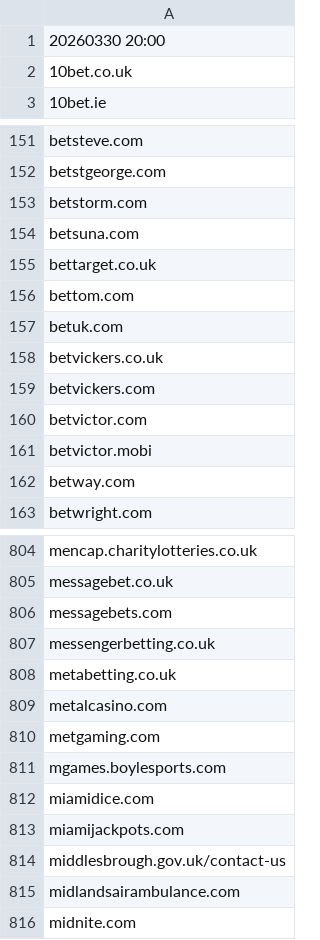
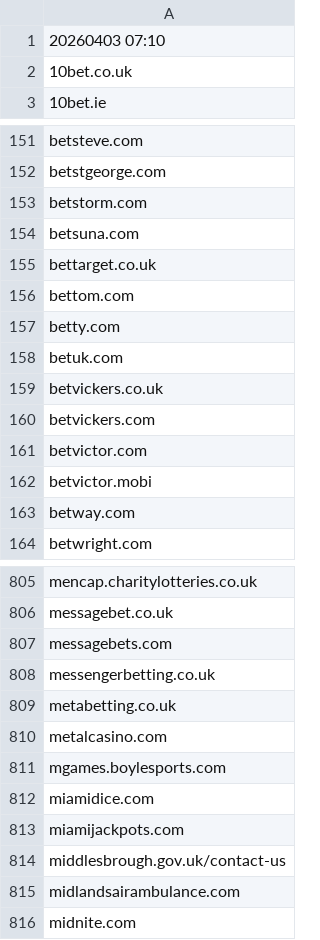
Before and after one commit to itsJustinCase/gamble-eagle, a CSV file: UK.csv, drawn as a sheet; only a part is shown, gaps mark what is left out.

Commit message:
update UK.csv

```diff
--- a/UK.csv
+++ b/UK.csv
@@ -1,2 +1,2 @@
-20260330 20:00
+20260403 07:10
 10bet.co.uk
@@ -156,2 +156,3 @@ bettarget.co.uk
 bettom.com
+betty.com
 betuk.com
@@ -809,3 +810,2 @@ metabetting.co.uk
 metalcasino.com
-metgaming.com
 mgames.boylesports.com
```
